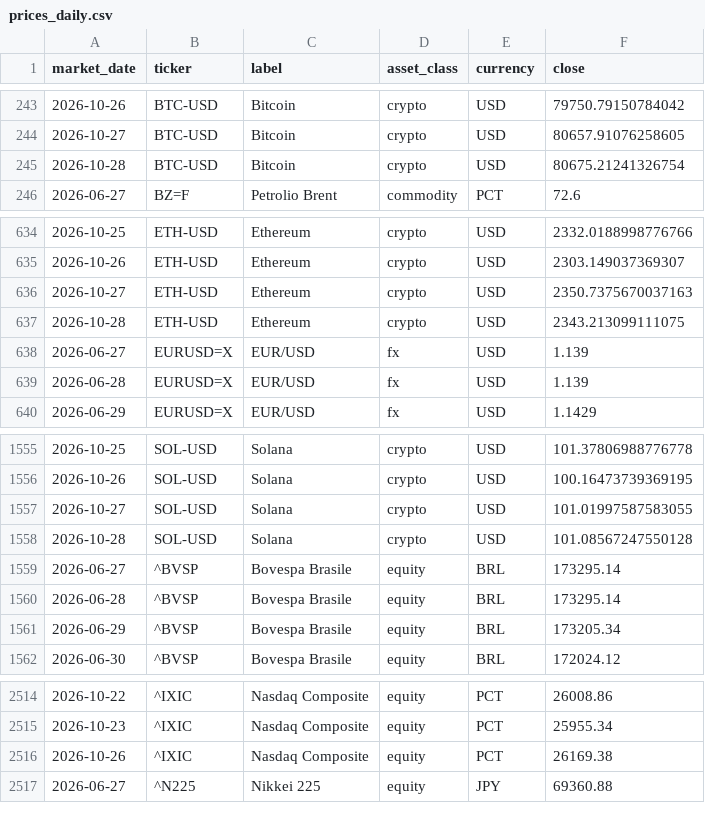
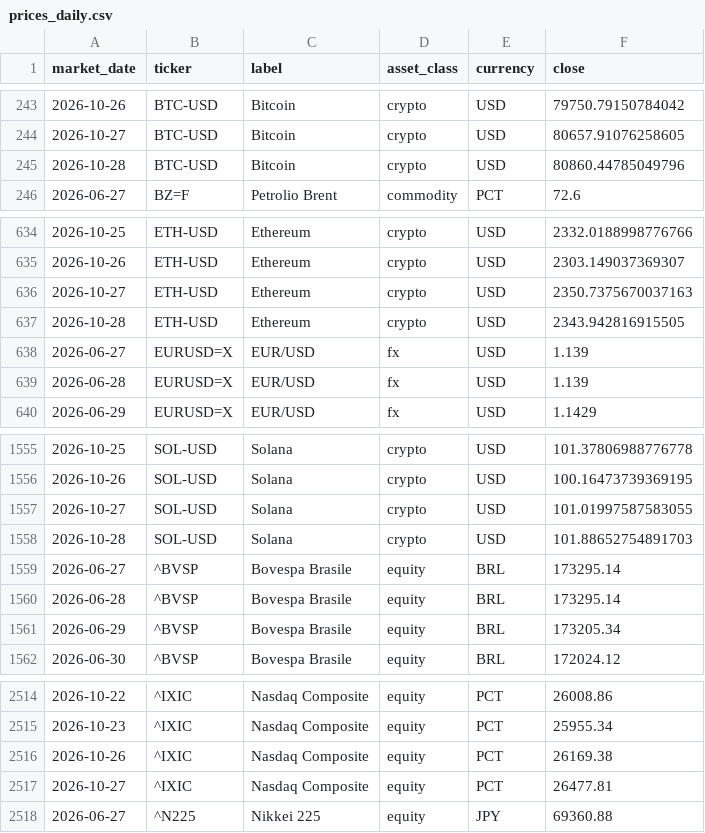
Before and after one commit to flenghij27-cb27/moneys-monitor, a CSV file: data/prices_daily.csv, drawn as a sheet; only a part is shown, gaps mark what is left out.

```diff
--- a/data/prices_daily.csv
+++ b/data/prices_daily.csv
@@ -244,3 +244,3 @@ market_date,ticker,label,asset_class,currency,close
 2026-10-27,BTC-USD,Bitcoin,crypto,USD,80657.91076258605
-2026-10-28,BTC-USD,Bitcoin,crypto,USD,80675.21241326754
+2026-10-28,BTC-USD,Bitcoin,crypto,USD,80860.44785049796
 2026-06-27,BZ=F,Petrolio Brent,commodity,PCT,72.6
@@ -636,3 +636,3 @@ market_date,ticker,label,asset_class,currency,close
 2026-10-27,ETH-USD,Ethereum,crypto,USD,2350.7375670037163
-2026-10-28,ETH-USD,Ethereum,crypto,USD,2343.213099111075
+2026-10-28,ETH-USD,Ethereum,crypto,USD,2343.942816915505
 2026-06-27,EURUSD=X,EUR/USD,fx,USD,1.139
@@ -1557,3 +1557,3 @@ market_date,ticker,label,asset_class,currency,close
 2026-10-27,SOL-USD,Solana,crypto,USD,101.01997587583055
-2026-10-28,SOL-USD,Solana,crypto,USD,101.08567247550128
+2026-10-28,SOL-USD,Solana,crypto,USD,101.88652754891703
 2026-06-27,^BVSP,Bovespa Brasile,equity,BRL,173295.14
@@ -2516,2 +2516,3 @@ market_date,ticker,label,asset_class,currency,close
 2026-10-26,^IXIC,Nasdaq Composite,equity,PCT,26169.38
+2026-10-27,^IXIC,Nasdaq Composite,equity,PCT,26477.81
 2026-06-27,^N225,Nikkei 225,equity,JPY,69360.88
```
Also changed, not shown: data/prices.csv, 6 other files.
